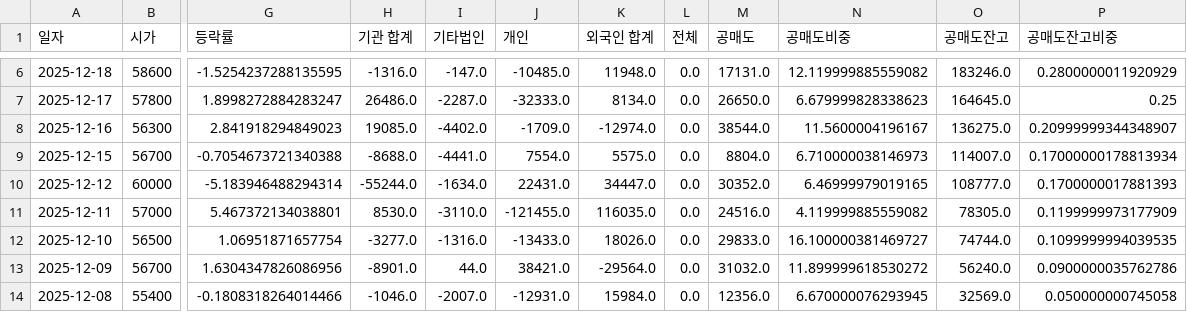
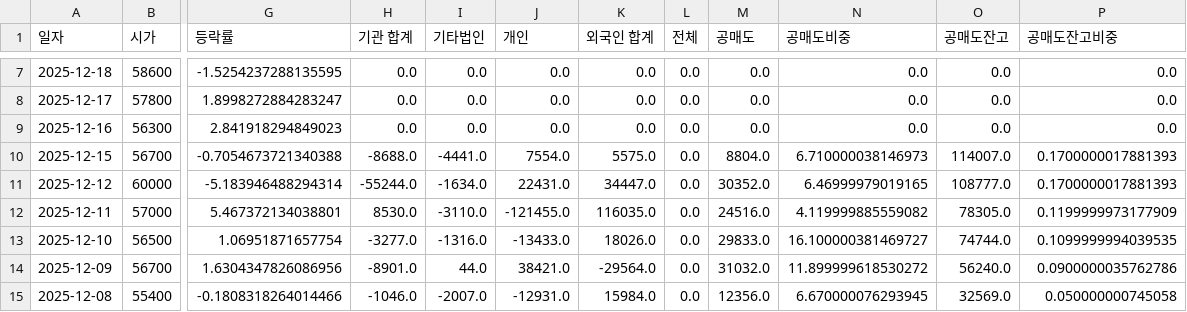
Before and after one commit to ccyun95/Medical_health_beauty_work, a CSV file: data/Classys_214150_stock_data.csv, drawn as a sheet; only a part is shown, gaps mark what is left out; addresses are those after the commit; the diff covers the shown part only; the diff names each change by its address in the sheet, - before the commit and + after, or states it on an @@ line.

```diff
--- a/data/Classys_214150_stock_data.csv
+++ b/data/Classys_214150_stock_data.csv
-H7 (기관 합계): -1316.0
+H7 (기관 합계): 0.0
-I7 (기타법인): -147.0
+I7 (기타법인): 0.0
-J7 (개인): -10485.0
+J7 (개인): 0.0
-K7 (외국인 합계): 11948.0
+K7 (외국인 합계): 0.0
-M7 (공매도): 17131.0
+M7 (공매도): 0.0
-N7 (공매도비중): 12.119999885559082
+N7 (공매도비중): 0.0
-O7 (공매도잔고): 183246.0
+O7 (공매도잔고): 0.0
-P7 (공매도잔고비중): 0.2800000011920929
+P7 (공매도잔고비중): 0.0
-H8 (기관 합계): 26486.0
+H8 (기관 합계): 0.0
-I8 (기타법인): -2287.0
+I8 (기타법인): 0.0
-J8 (개인): -32333.0
+J8 (개인): 0.0
-K8 (외국인 합계): 8134.0
+K8 (외국인 합계): 0.0
-M8 (공매도): 26650.0
+M8 (공매도): 0.0
-N8 (공매도비중): 6.679999828338623
+N8 (공매도비중): 0.0
-O8 (공매도잔고): 164645.0
+O8 (공매도잔고): 0.0
-P8 (공매도잔고비중): 0.25
+P8 (공매도잔고비중): 0.0
-H9 (기관 합계): 19085.0
+H9 (기관 합계): 0.0
-I9 (기타법인): -4402.0
+I9 (기타법인): 0.0
-J9 (개인): -1709.0
+J9 (개인): 0.0
-K9 (외국인 합계): -12974.0
+K9 (외국인 합계): 0.0
-M9 (공매도): 38544.0
+M9 (공매도): 0.0
-N9 (공매도비중): 11.5600004196167
+N9 (공매도비중): 0.0
-O9 (공매도잔고): 136275.0
+O9 (공매도잔고): 0.0
-P9 (공매도잔고비중): 0.20999999344348907
+P9 (공매도잔고비중): 0.0
-P10 (공매도잔고비중): 0.17000000178813934
+P10 (공매도잔고비중): 0.1700000017881393
```
Also changed, not shown: 1 added row and 32 edited cells elsewhere in this file, data/Hans_Biomed_042520_stock_data.csv, data/Hugel_145020_stock_data.csv, 12 other files.
